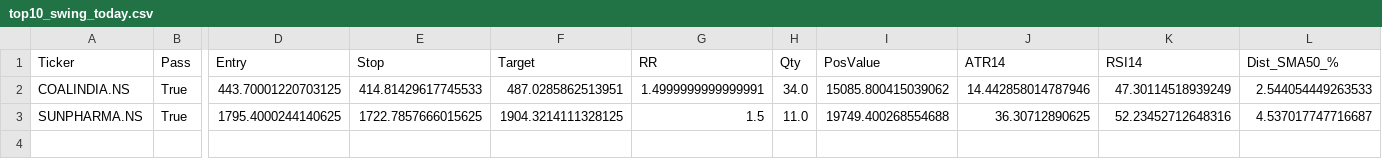
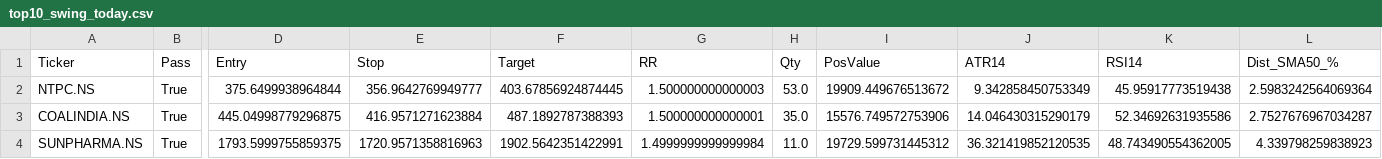
Before and after one commit to mayur369369/nifty50-swing-scanner, a CSV file: top10_swing_today.csv, drawn as a sheet; only a part is shown, gaps mark what is left out; addresses are those after the commit; rows hold the shown columns only; the diff names each change by its address in the sheet, - before the commit and + after, or states it on an @@ line.

Commit message:
Daily scan output

```diff
--- a/top10_swing_today.csv
+++ b/top10_swing_today.csv
+row 2: NTPC.NS | True | 375.6499938964844 | 356.9642769949777 | 403.67856924874445 | 1.500000000000003 | 53.0 | 19909.449676513672 | 9.342858450753349 | 45.95917773519438 | 2.5983242564069364
-D3 (Entry): 443.70001220703125
+D3 (Entry): 445.04998779296875
-E3 (Stop): 414.81429617745533
+E3 (Stop): 416.9571271623884
-F3 (Target): 487.0285862513951
+F3 (Target): 487.1892787388393
-G3 (RR): 1.4999999999999991
+G3 (RR): 1.500000000000001
-H3 (Qty): 34.0
+H3 (Qty): 35.0
-I3 (PosValue): 15085.800415039062
+I3 (PosValue): 15576.749572753906
-J3 (ATR14): 14.442858014787946
+J3 (ATR14): 14.046430315290179
-K3 (RSI14): 47.30114518939249
+K3 (RSI14): 52.34692631935586
-L3 (Dist_SMA50_%): 2.544054449263533
+L3 (Dist_SMA50_%): 2.7527676967034287
-D4 (Entry): 1795.4000244140625
+D4 (Entry): 1793.5999755859375
-E4 (Stop): 1722.7857666015625
+E4 (Stop): 1720.9571358816963
-F4 (Target): 1904.3214111328125
+F4 (Target): 1902.5642351422991
-G4 (RR): 1.5
+G4 (RR): 1.4999999999999984
-I4 (PosValue): 19749.400268554688
+I4 (PosValue): 19729.599731445312
-J4 (ATR14): 36.30712890625
+J4 (ATR14): 36.321419852120535
-K4 (RSI14): 52.23452712648316
+K4 (RSI14): 48.743490554362005
-L4 (Dist_SMA50_%): 4.537017747716687
+L4 (Dist_SMA50_%): 4.339798259838923
```
